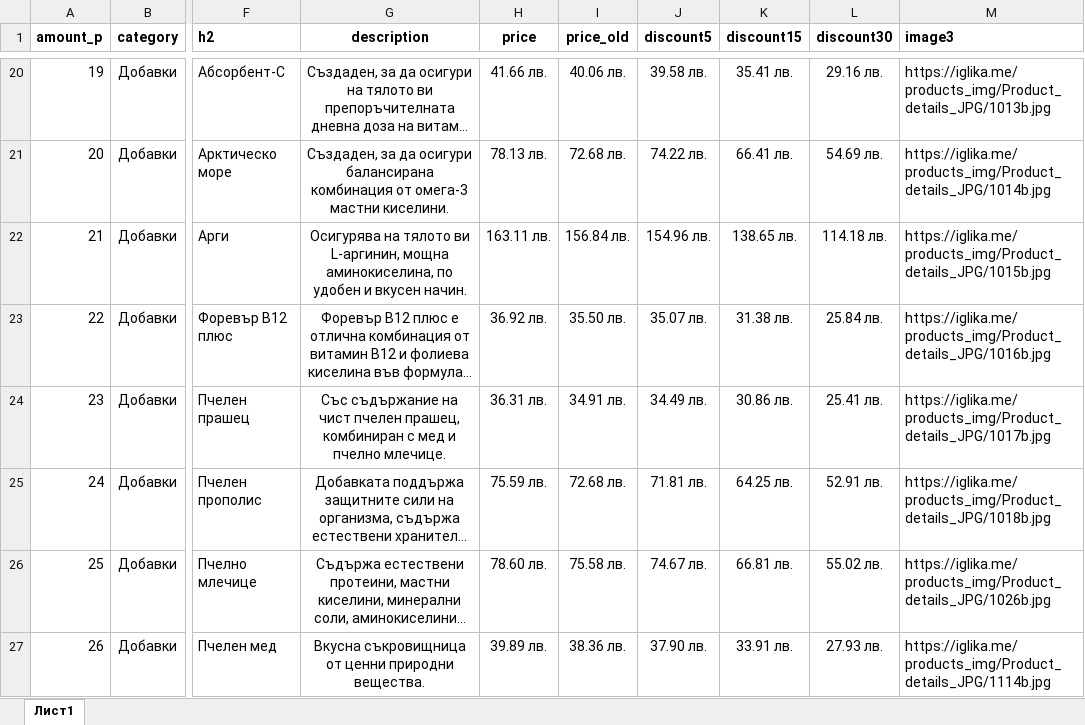
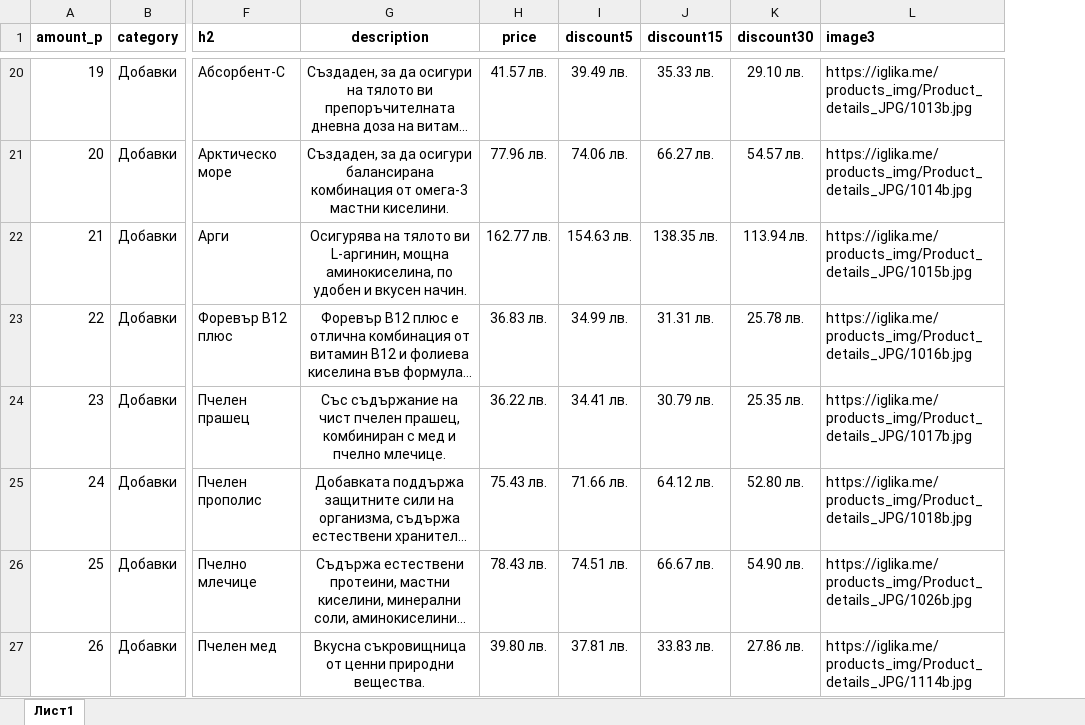
Before and after one commit to YoannaYordanovaa/iglika.me, an Excel workbook: products_categories/Merge.xlsx, sheet Лист1, drawn as a sheet; only a part is shown, gaps mark what is left out; long unchanged cells end in …; values as stored, in another font and other column widths than the file's, no borders; removed rows and columns are numbered as before the commit, all else as after; the diff covers the shown part only; the diff names each change by its address in the sheet, - before the commit and + after, or states it on an @@ line.

```diff
--- a/products_categories/Merge.xlsx (sheet Лист1)
+++ b/products_categories/Merge.xlsx (sheet Лист1)
-column I (price_old), rows 20-27: 40.06 лв. | 72.68 лв. | 156.84 лв. | 35.50 лв. | 34.91 лв. | 72.68 лв. | 75.58 лв. | 38.36 лв.
-H20 (price): 41.66 лв.
+H20 (price): 41.57 лв.
-I20 (discount5): 39.58 лв.
+I20 (discount5): 39.49 лв.
-J20 (discount15): 35.41 лв.
+J20 (discount15): 35.33 лв.
-K20 (discount30): 29.16 лв.
+K20 (discount30): 29.10 лв.
-H21 (price): 78.13 лв.
+H21 (price): 77.96 лв.
-I21 (discount5): 74.22 лв.
+I21 (discount5): 74.06 лв.
-J21 (discount15): 66.41 лв.
+J21 (discount15): 66.27 лв.
-K21 (discount30): 54.69 лв.
+K21 (discount30): 54.57 лв.
-H22 (price): 163.11 лв.
+H22 (price): 162.77 лв.
-I22 (discount5): 154.96 лв.
+I22 (discount5): 154.63 лв.
-J22 (discount15): 138.65 лв.
+J22 (discount15): 138.35 лв.
-K22 (discount30): 114.18 лв.
+K22 (discount30): 113.94 лв.
-H23 (price): 36.92 лв.
+H23 (price): 36.83 лв.
-I23 (discount5): 35.07 лв.
+I23 (discount5): 34.99 лв.
-J23 (discount15): 31.38 лв.
+J23 (discount15): 31.31 лв.
-K23 (discount30): 25.84 лв.
+K23 (discount30): 25.78 лв.
-H24 (price): 36.31 лв.
+H24 (price): 36.22 лв.
-I24 (discount5): 34.49 лв.
+I24 (discount5): 34.41 лв.
-J24 (discount15): 30.86 лв.
+J24 (discount15): 30.79 лв.
-K24 (discount30): 25.41 лв.
+K24 (discount30): 25.35 лв.
-H25 (price): 75.59 лв.
+H25 (price): 75.43 лв.
-I25 (discount5): 71.81 лв.
+I25 (discount5): 71.66 лв.
-J25 (discount15): 64.25 лв.
+J25 (discount15): 64.12 лв.
-K25 (discount30): 52.91 лв.
+K25 (discount30): 52.80 лв.
-H26 (price): 78.60 лв.
+H26 (price): 78.43 лв.
-I26 (discount5): 74.67 лв.
+I26 (discount5): 74.51 лв.
-J26 (discount15): 66.81 лв.
+J26 (discount15): 66.67 лв.
-K26 (discount30): 55.02 лв.
+K26 (discount30): 54.90 лв.
-H27 (price): 39.89 лв.
+H27 (price): 39.80 лв.
-I27 (discount5): 37.90 лв.
+I27 (discount5): 37.81 лв.
-J27 (discount15): 33.91 лв.
+J27 (discount15): 33.83 лв.
-K27 (discount30): 27.93 лв.
+K27 (discount30): 27.86 лв.
```
Also changed, not shown: 2 removed rows, 452 edited cells and cell formats elsewhere in this sheet, formulas that keep their value, 2 other files.
